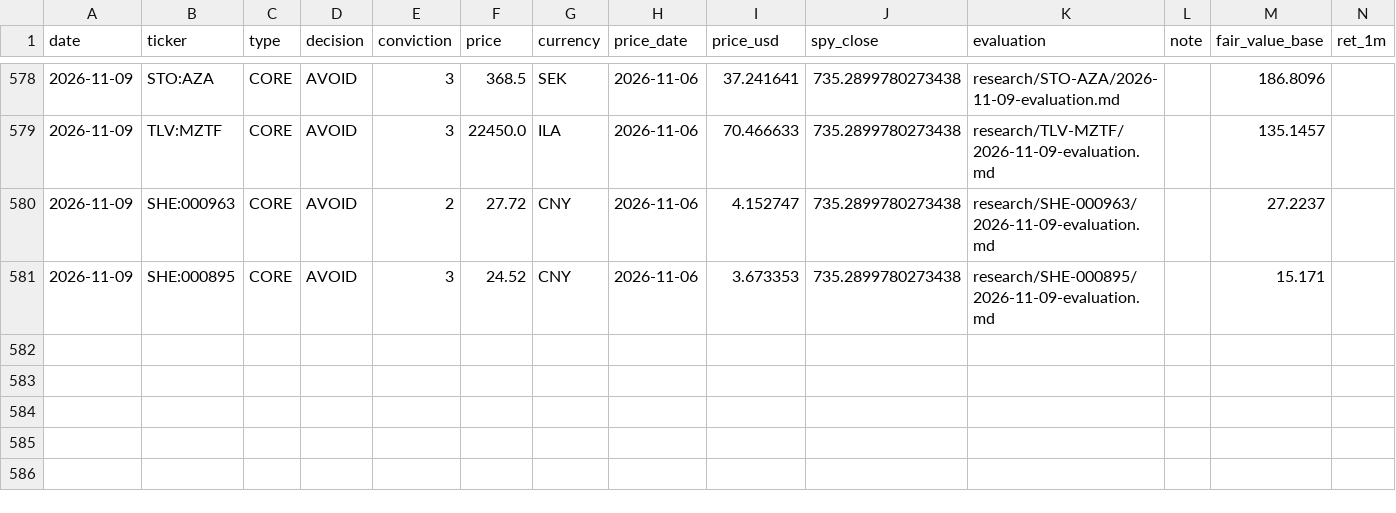
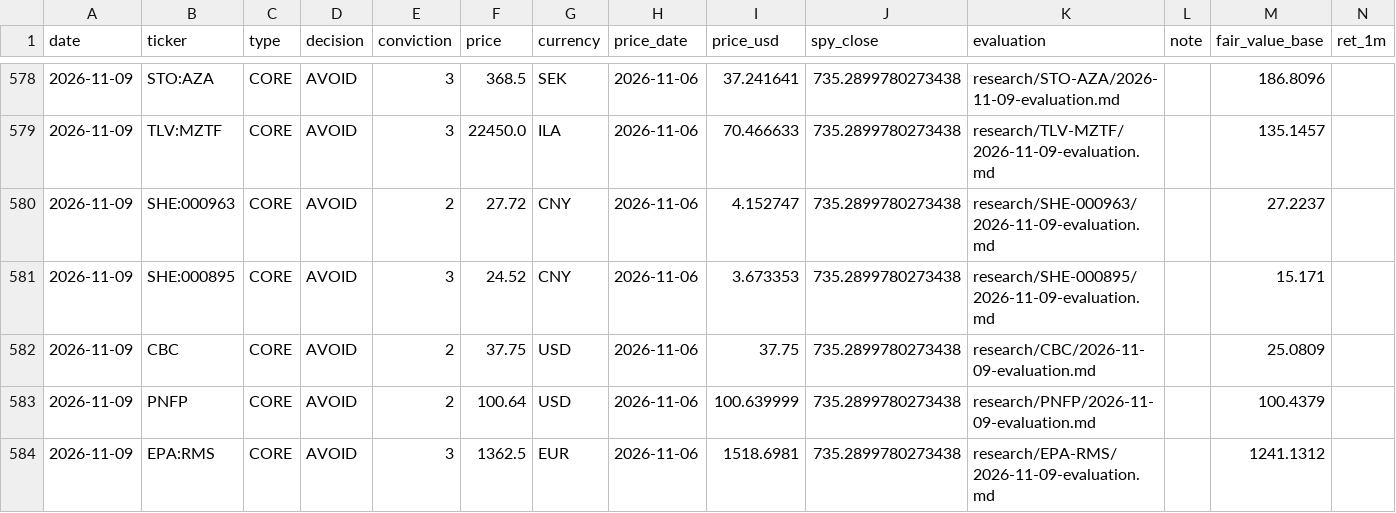
Before and after one commit to oskarajaspinall-cell/paper-portfolio, a CSV file: portfolio/decisions.csv, drawn as a sheet; only a part is shown, gaps mark what is left out; rows hold the shown columns only; the diff names each change by its address in the sheet, - before the commit and + after, or states it on an @@ line.

```diff
--- a/portfolio/decisions.csv
+++ b/portfolio/decisions.csv
+row 582: 2026-11-09 | CBC | CORE | AVOID | 2 | 37.75 | USD | 2026-11-06 | 37.75 | 735.2899780273438 | research/CBC/2026-11-09-evaluation.md |  | 25.0809
+row 583: 2026-11-09 | PNFP | CORE | AVOID | 2 | 100.64 | USD | 2026-11-06 | 100.639999 | 735.2899780273438 | research/PNFP/2026-11-09-evaluation.md |  | 100.4379
+row 584: 2026-11-09 | EPA:RMS | CORE | AVOID | 3 | 1362.5 | EUR | 2026-11-06 | 1518.6981 | 735.2899780273438 | research/EPA-RMS/2026-11-09-evaluation.md |  | 1241.1312
```
Also changed, not shown: portfolio/entry_watch.csv, reports/prescreen/2026-11-09.csv, 26 other files.
